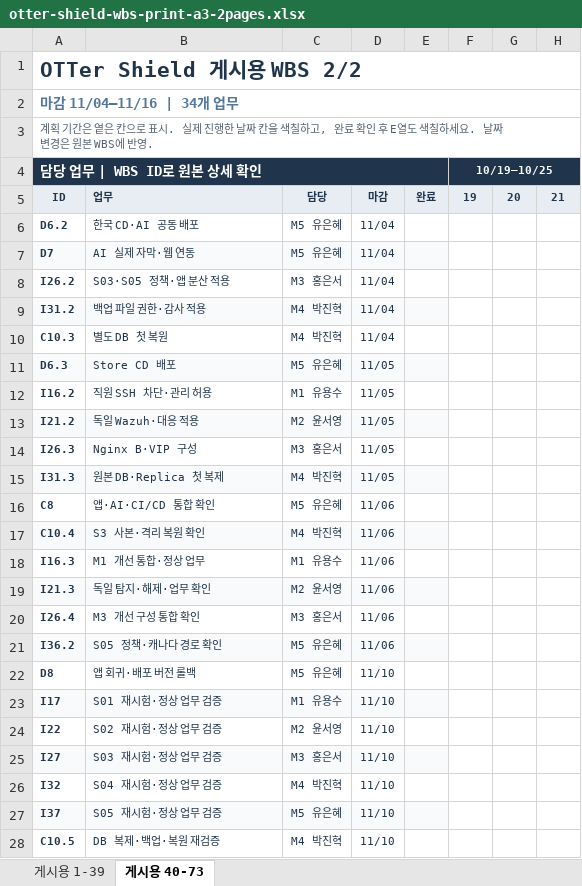
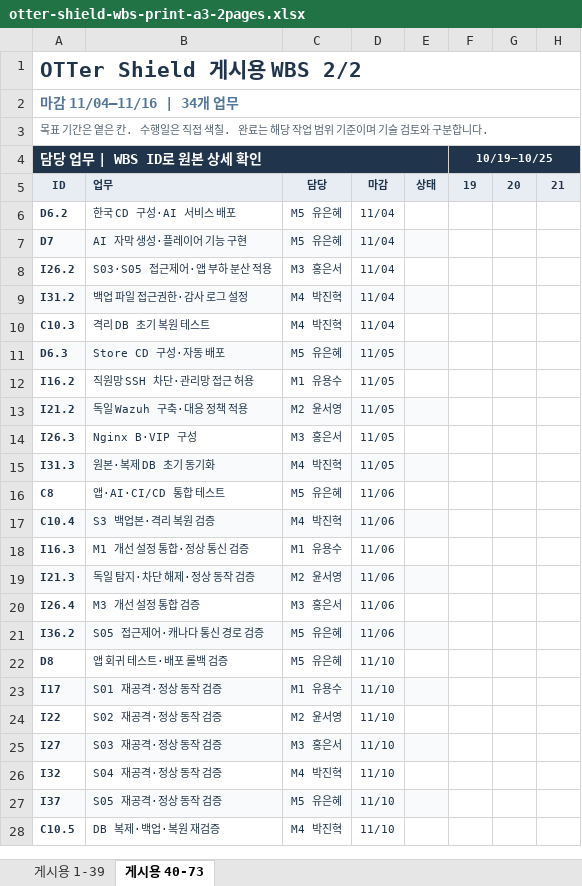
Before and after one commit to infra-security-team/ott-security-project, an Excel workbook: plans/wbs/otter-shield-wbs-print-a3-2pages.xlsx, sheet 게시용 40-73, drawn as a sheet; only a part is shown; values as stored, in another font and other column widths than the file's, no borders; the diff covers the shown part only; the diff names each change by its address in the sheet, - before the commit and + after, or states it on an @@ line.

```diff
--- a/plans/wbs/otter-shield-wbs-print-a3-2pages.xlsx (sheet 게시용 40-73)
+++ b/plans/wbs/otter-shield-wbs-print-a3-2pages.xlsx (sheet 게시용 40-73)
-A3 (담당 업무 | WBS ID로 원본 상세 확인): 계획 기간은 옅은 칸으로 표시. 실제 진행한 날짜 칸을 색칠하고, 완료 확인 후 E열도 색칠하세요. 날짜 변경은 원본 WBS에 반영.
+A3 (담당 업무 | WBS ID로 원본 상세 확인): 목표 기간은 옅은 칸. 수행일은 직접 색칠. 완료는 해당 작업 범위 기준이며 기술 검토와 구분합니다.
-E5: 완료
+E5: 상태
-B6: 한국 CD·AI 공동 배포
+B6: 한국 CD 구성·AI 서비스 배포
-B7: AI 실제 자막·웹 연동
+B7: AI 자막 생성·플레이어 기능 구현
-B8: S03·S05 정책·앱 분산 적용
+B8: S03·S05 접근제어·앱 부하 분산 적용
-B9: 백업 파일 권한·감사 적용
+B9: 백업 파일 접근권한·감사 로그 설정
-B10: 별도 DB 첫 복원
+B10: 격리 DB 초기 복원 테스트
-B11: Store CD 배포
+B11: Store CD 구성·자동 배포
-B12: 직원 SSH 차단·관리 허용
+B12: 직원망 SSH 차단·관리망 접근 허용
-B13: 독일 Wazuh·대응 적용
+B13: 독일 Wazuh 구축·대응 정책 적용
-B15: 원본 DB·Replica 첫 복제
+B15: 원본·복제 DB 초기 동기화
-B16: 앱·AI·CI/CD 통합 확인
+B16: 앱·AI·CI/CD 통합 테스트
-B17: S3 사본·격리 복원 확인
+B17: S3 백업본·격리 복원 검증
-B18: M1 개선 통합·정상 업무
+B18: M1 개선 설정 통합·정상 통신 검증
-B19: 독일 탐지·해제·업무 확인
+B19: 독일 탐지·차단 해제·정상 동작 검증
-B20: M3 개선 구성 통합 확인
+B20: M3 개선 설정 통합 검증
-B21: S05 정책·캐나다 경로 확인
+B21: S05 접근제어·캐나다 통신 경로 검증
-B22: 앱 회귀·배포 버전 롤백
+B22: 앱 회귀 테스트·배포 롤백 검증
-B23: S01 재시험·정상 업무 검증
+B23: S01 재공격·정상 동작 검증
-B24: S02 재시험·정상 업무 검증
+B24: S02 재공격·정상 동작 검증
-B25: S03 재시험·정상 업무 검증
+B25: S03 재공격·정상 동작 검증
-B26: S04 재시험·정상 업무 검증
+B26: S04 재공격·정상 동작 검증
-B27: S05 재시험·정상 업무 검증
+B27: S05 재공격·정상 동작 검증
```
Also changed, not shown: 3 edited cells elsewhere in this sheet, sheet 게시용 1-39, 3 other files.
